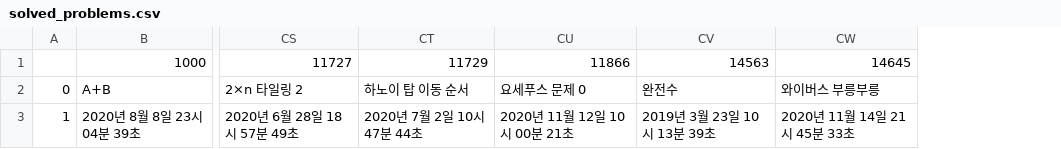
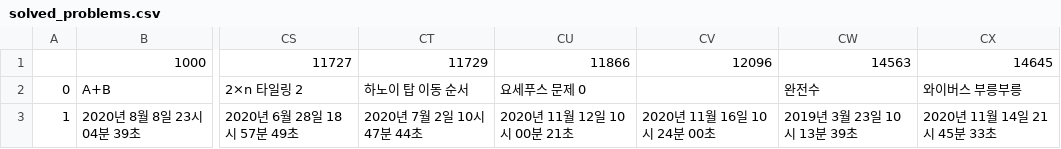
Before and after one commit to kitae0522/Online-Problem-Solving, a CSV file: solved_problems.csv, drawn as a sheet; only a part is shown, gaps mark what is left out; the diff names each change by its address in the sheet, - before the commit and + after, or states it on an @@ line.

```diff
--- a/solved_problems.csv
+++ b/solved_problems.csv
+column CV, rows 1-3: 12096 |  | 2020년 11월 16일 10시 24분 00초
```
Also changed, not shown: 2 other files.
